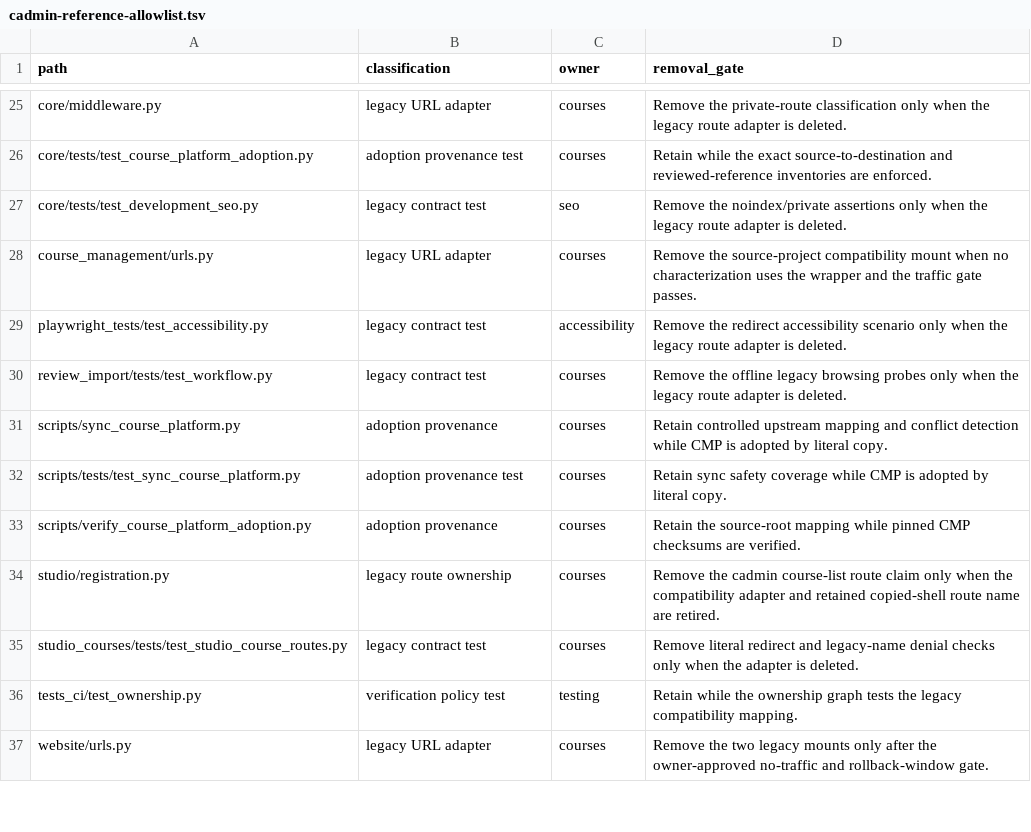
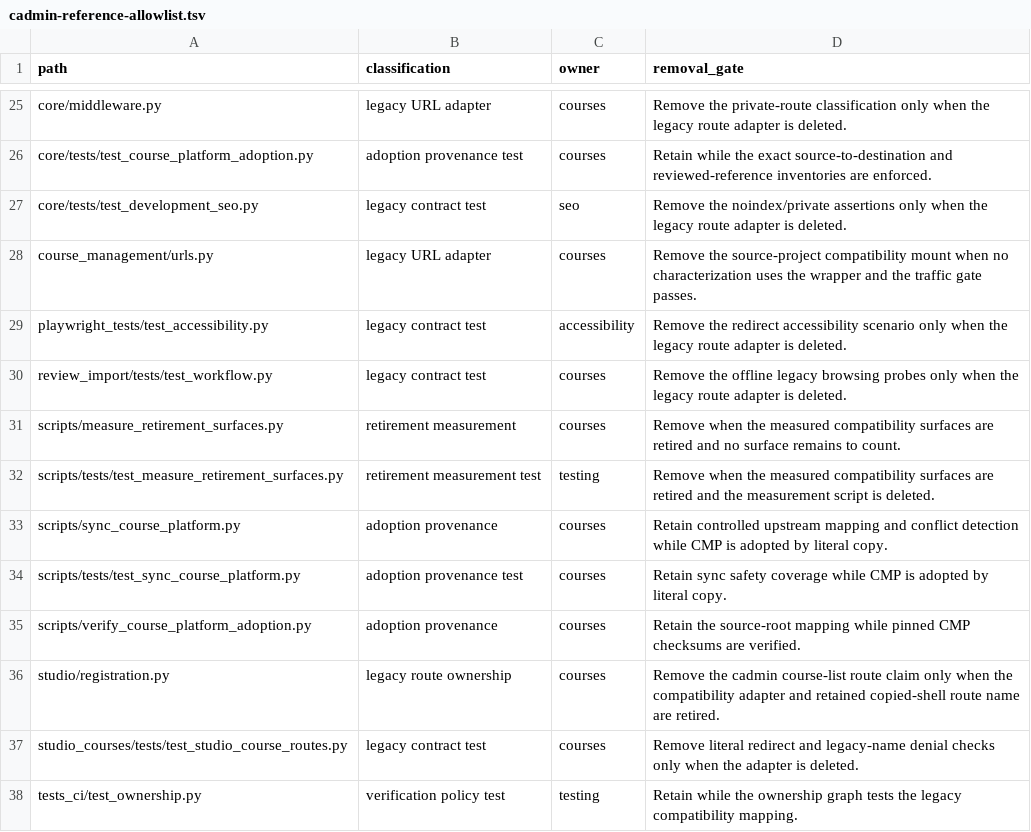
Before and after one commit to DataTalksClub/website, a TSV file: _docs/adoption/course-platform/cadmin-reference-allowlist.tsv, drawn as a sheet; only a part is shown, gaps mark what is left out; the shorter side is filled out with more unchanged rows.

Commit message:
Reseal pyproject and allowlist cadmin measurement refs (intake 81995d56)
CI on 80f1a7c5 flagged three seal tests: the two new measurement
files mention the cadmin surface, and the pyproject strict-mypy
opt-ins moved its seal. Reviews the 4-line pyproject diff, reseals
STUDIO_COURSES_PYPROJECT_SHA256, and records both files in
cadmin-reference-allowlist.tsv with removal gates.

```diff
--- a/_docs/adoption/course-platform/cadmin-reference-allowlist.tsv
+++ b/_docs/adoption/course-platform/cadmin-reference-allowlist.tsv
@@ -30,2 +30,4 @@ playwright_tests/test_accessibility.py	legacy contract test	accessibility	Remove
 review_import/tests/test_workflow.py	legacy contract test	courses	Remove the offline legacy browsing probes only when the legacy route adapter is deleted.
+scripts/measure_retirement_surfaces.py	retirement measurement	courses	Remove when the measured compatibility surfaces are retired and no surface remains to count.
+scripts/tests/test_measure_retirement_surfaces.py	retirement measurement test	testing	Remove when the measured compatibility surfaces are retired and the measurement script is deleted.
 scripts/sync_course_platform.py	adoption provenance	courses	Retain controlled upstream mapping and conflict detection while CMP is adopted by literal copy.
```
Also changed, not shown: 1 other file.
